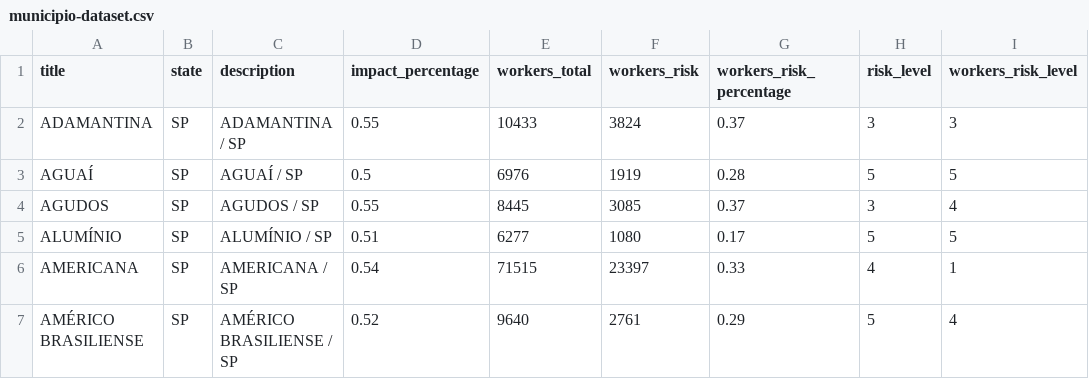
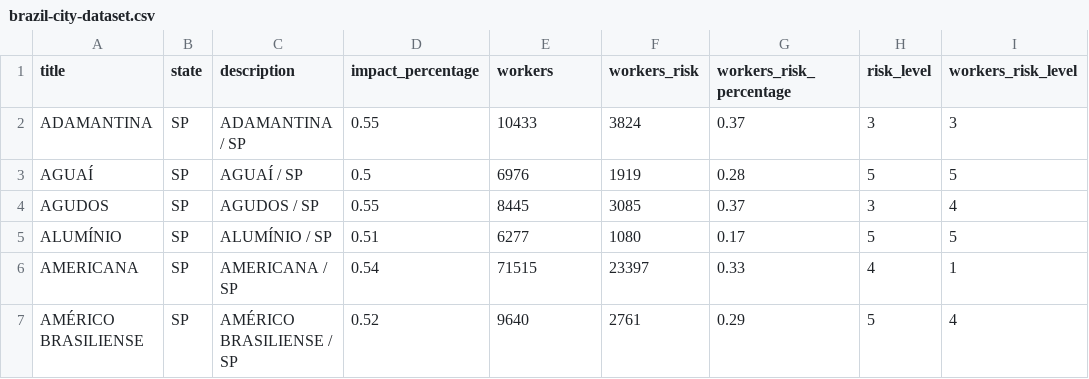
Before and after one commit to diogomatheus/covid-19-workers-risk, a CSV file: dataset/brazil-city-dataset.csv (was dataset/municipio-dataset.csv), drawn as a sheet; only a part is shown; the diff names each change by its address in the sheet, - before the commit and + after, or states it on an @@ line.

```diff
--- a/dataset/municipio-dataset.csv
+++ b/dataset/brazil-city-dataset.csv
-E1: workers_total
+E1: workers
```
Also changed, not shown: 7 other files.
